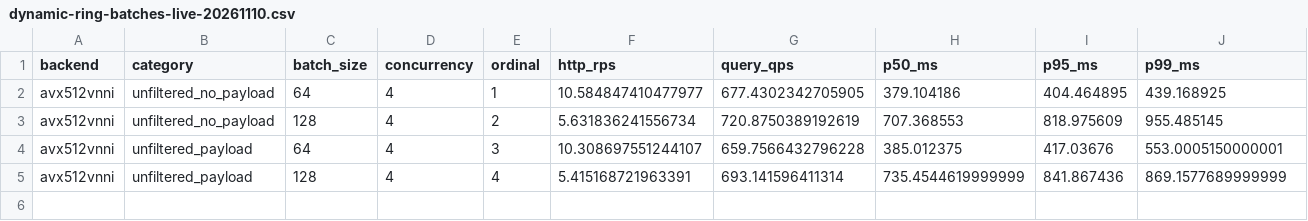
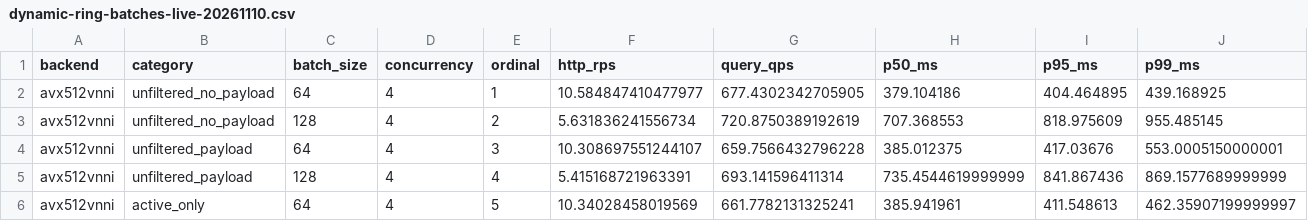
Before and after one commit to nicabreon/qdrant-veortex-releases, a CSV file: benchmarks/dynamic-ring-batches-live-20261110.csv, drawn as a sheet; only a part is shown; rows hold the shown columns only; the diff names each change by its address in the sheet, - before the commit and + after, or states it on an @@ line.

Commit message:
Update dynamic-ring progress: 5/16 rows

```diff
--- a/benchmarks/dynamic-ring-batches-live-20261110.csv
+++ b/benchmarks/dynamic-ring-batches-live-20261110.csv
+row 6: avx512vnni | active_only | 64 | 4 | 5 | 10.34028458019569 | 661.7782131325241 | 385.941961 | 411.548613 | 462.35907199999997
```
Also changed, not shown: 2 other files.
